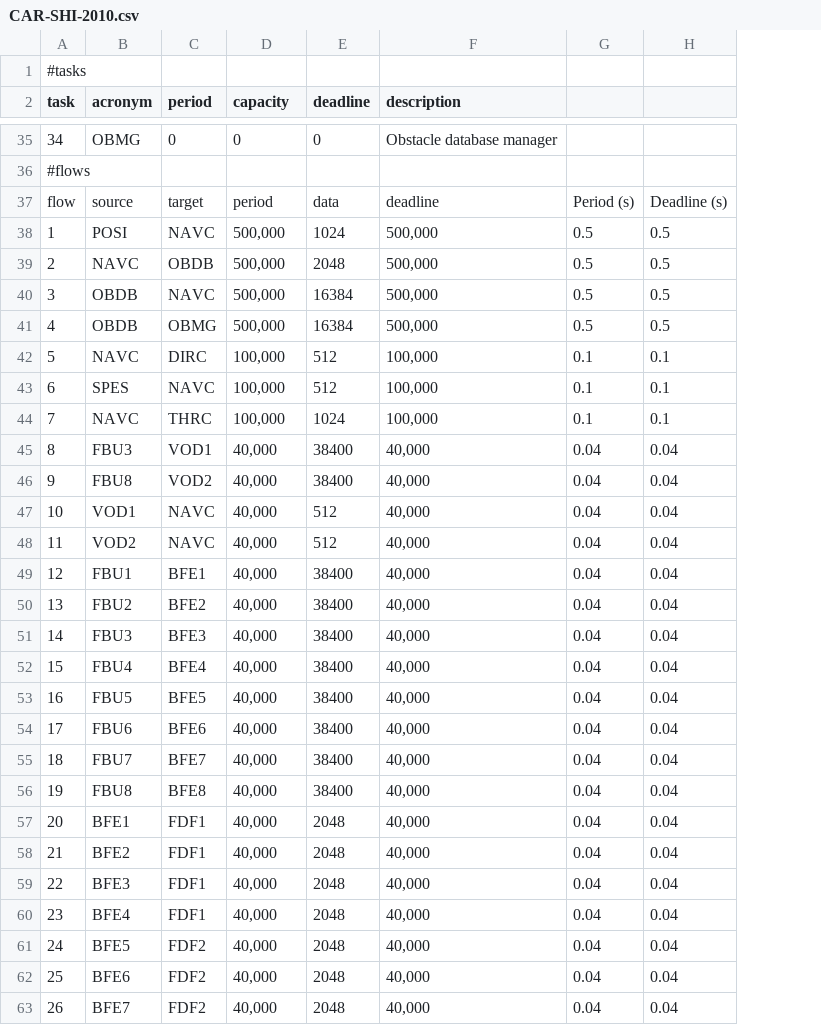
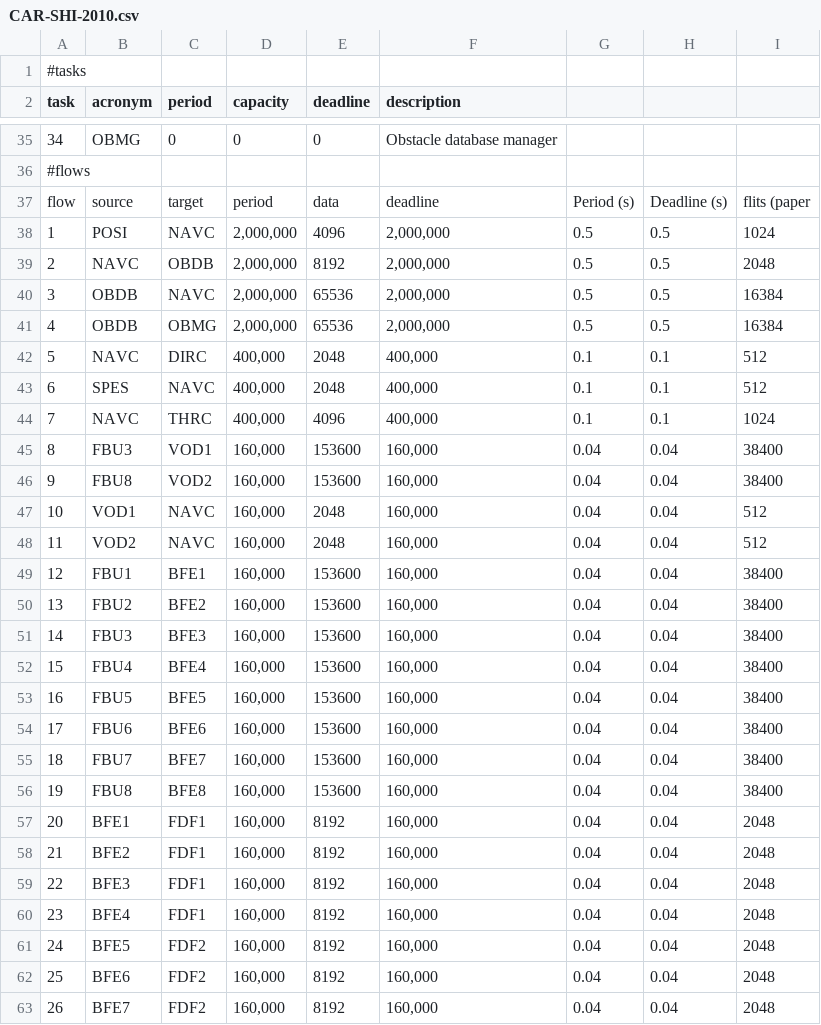
Before and after one commit to andersondomingues/orca-rt-tools, a CSV file: applications/CAR-SHI-2010.csv, drawn as a sheet; only a part is shown, gaps mark what is left out; the diff covers the shown part only; the diff names each change by its address in the sheet, - before the commit and + after, or states it on an @@ line.

```diff
--- a/applications/CAR-SHI-2010.csv
+++ b/applications/CAR-SHI-2010.csv
+column I, rows 37-63: flits (paper | 1024 | 2048 | 16384 | 16384 | 512 | 512 | 1024 | 38400 | 38400 | 512 | 512 | 38400 | 38400 | 38400 | 38400 | 38400 | 38400 | 38400 | 38400 | 2048 | 2048 | 2048 | 2048 | 2048 | 2048 | 2048
-D38:D41 (capacity): 500,000
+D38:D41 (capacity): 2,000,000
-E38 (deadline): 1024
+E38 (deadline): 4096
-F38:F41 (description): 500,000
+F38:F41 (description): 2,000,000
-E39 (deadline): 2048
+E39 (deadline): 8192
-E40:E41 (deadline): 16384
+E40:E41 (deadline): 65536
-D42:D44 (capacity): 100,000
+D42:D44 (capacity): 400,000
-E42:E43 (deadline): 512
+E42:E43 (deadline): 2048
-F42:F44 (description): 100,000
+F42:F44 (description): 400,000
-E44 (deadline): 1024
+E44 (deadline): 4096
-D45:D63 (capacity): 40,000
+D45:D63 (capacity): 160,000
-E45:E46 (deadline): 38400
+E45:E46 (deadline): 153600
-F45:F63 (description): 40,000
+F45:F63 (description): 160,000
-E47:E48 (deadline): 512
+E47:E48 (deadline): 2048
-E49:E56 (deadline): 38400
+E49:E56 (deadline): 153600
-E57:E63 (deadline): 2048
+E57:E63 (deadline): 8192
```
Also changed, not shown: 36 edited cells elsewhere in this file, 18 other files.
